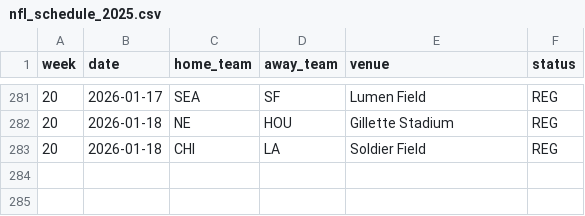
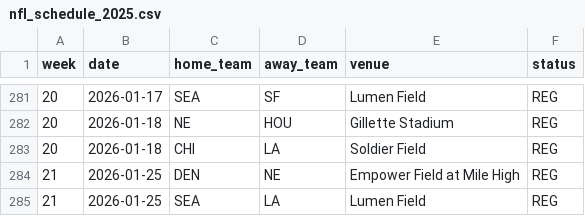
Before and after one commit to gmalbert/nfl-predictions, a CSV file: data_files/nfl_schedule_2025.csv, drawn as a sheet; only a part is shown, gaps mark what is left out; the diff names each change by its address in the sheet, - before the commit and + after, or states it on an @@ line.

```diff
--- a/data_files/nfl_schedule_2025.csv
+++ b/data_files/nfl_schedule_2025.csv
+row 284: 21 | 2026-01-25 | DEN | NE | Empower Field at Mile High | REG
+row 285: 21 | 2026-01-25 | SEA | LA | Lumen Field | REG
```
Also changed, not shown: data_files/model_feature_importances.csv, 3 other files.
